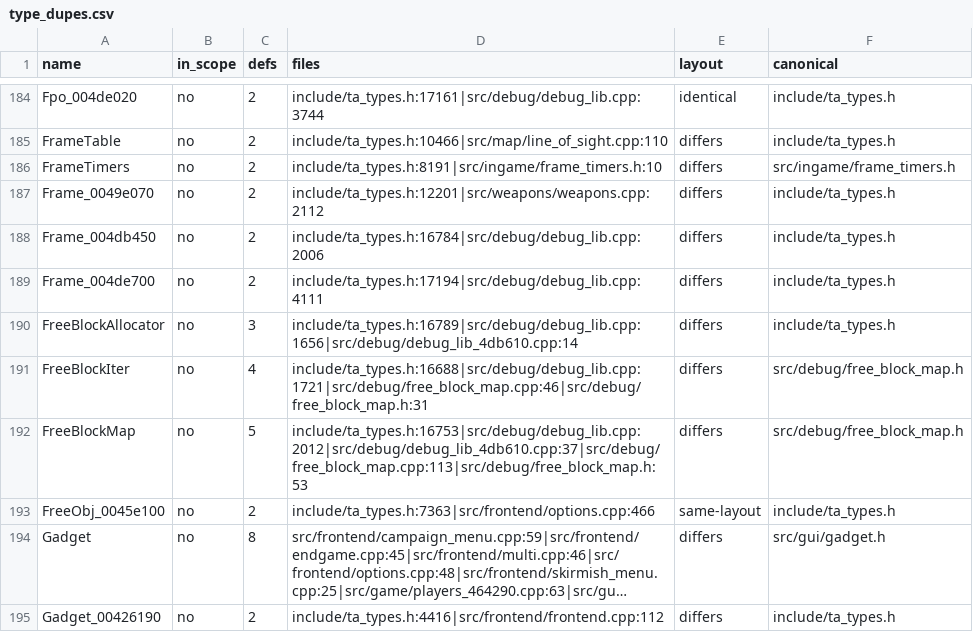
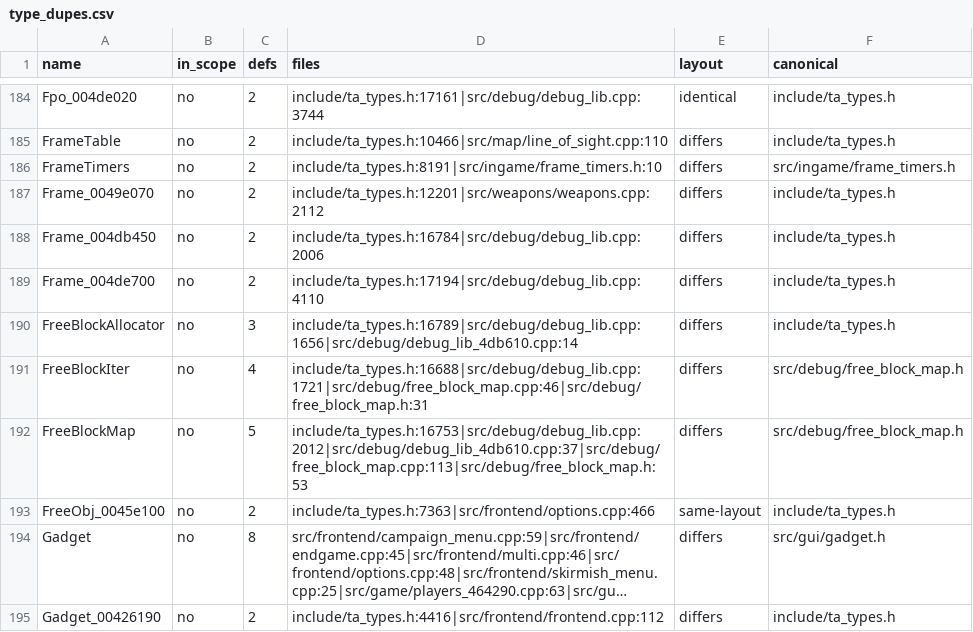
Before and after one commit to Thaldren-Archive-Forks/byte-tactics-moddable, a CSV file: data/type_dupes.csv, drawn as a sheet; only a part is shown, gaps mark what is left out; long unchanged cells end in ….

```diff
--- a/data/type_dupes.csv
+++ b/data/type_dupes.csv
@@ -188,3 +188,3 @@ Frame_0049e070,no,2,include/ta_types.h:12201|src/weapons/weapons.cpp:2112,differ
 Frame_004db450,no,2,include/ta_types.h:16784|src/debug/debug_lib.cpp:2006,differs,include/ta_types.h
-Frame_004de700,no,2,include/ta_types.h:17194|src/debug/debug_lib.cpp:4111,differs,include/ta_types.h
+Frame_004de700,no,2,include/ta_types.h:17194|src/debug/debug_lib.cpp:4110,differs,include/ta_types.h
 FreeBlockAllocator,no,3,include/ta_types.h:16789|src/debug/debug_lib.cpp:1656|src/debug/debug_lib_4db610.cpp:14,differs,include/ta_types.h
```
Also changed, not shown: 2 other files.
